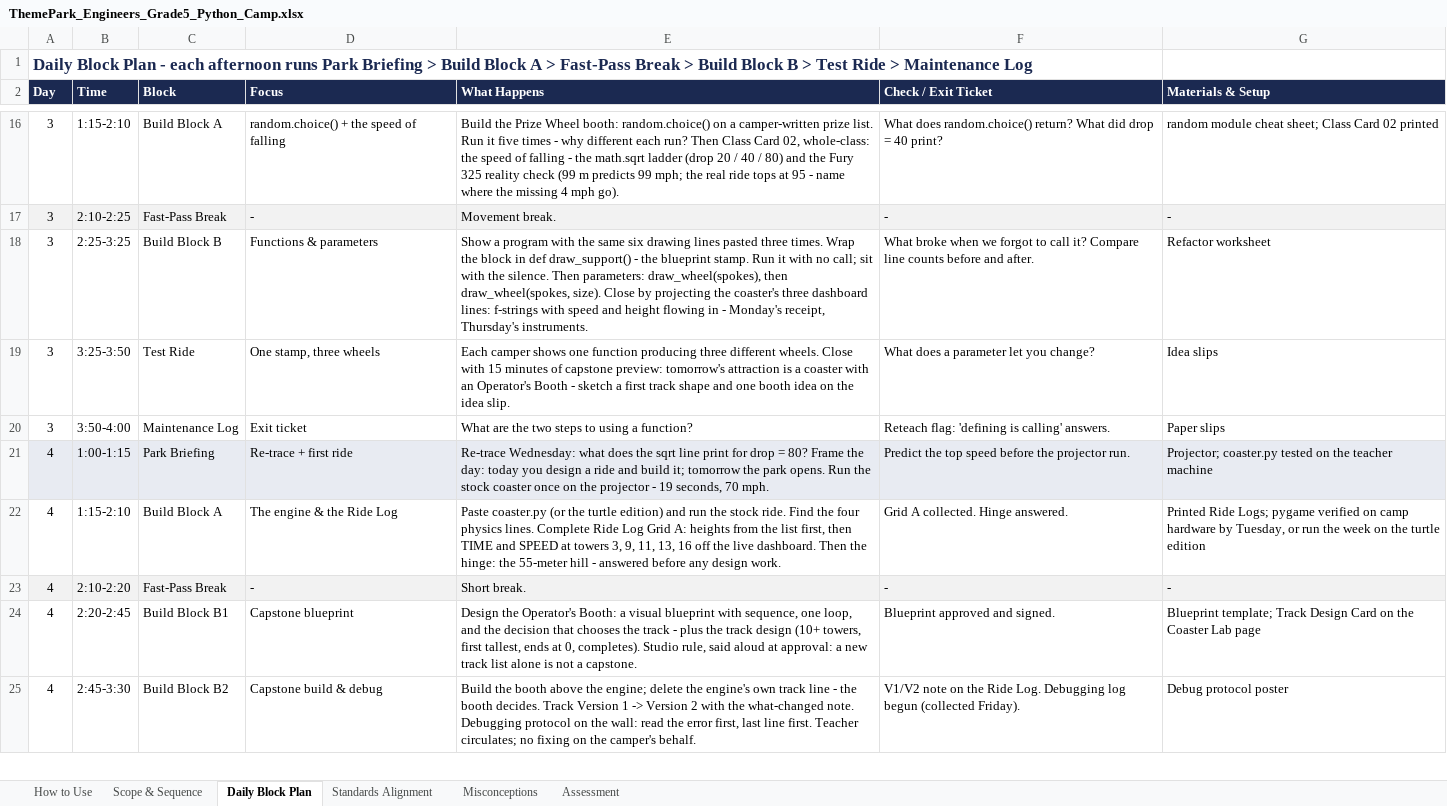
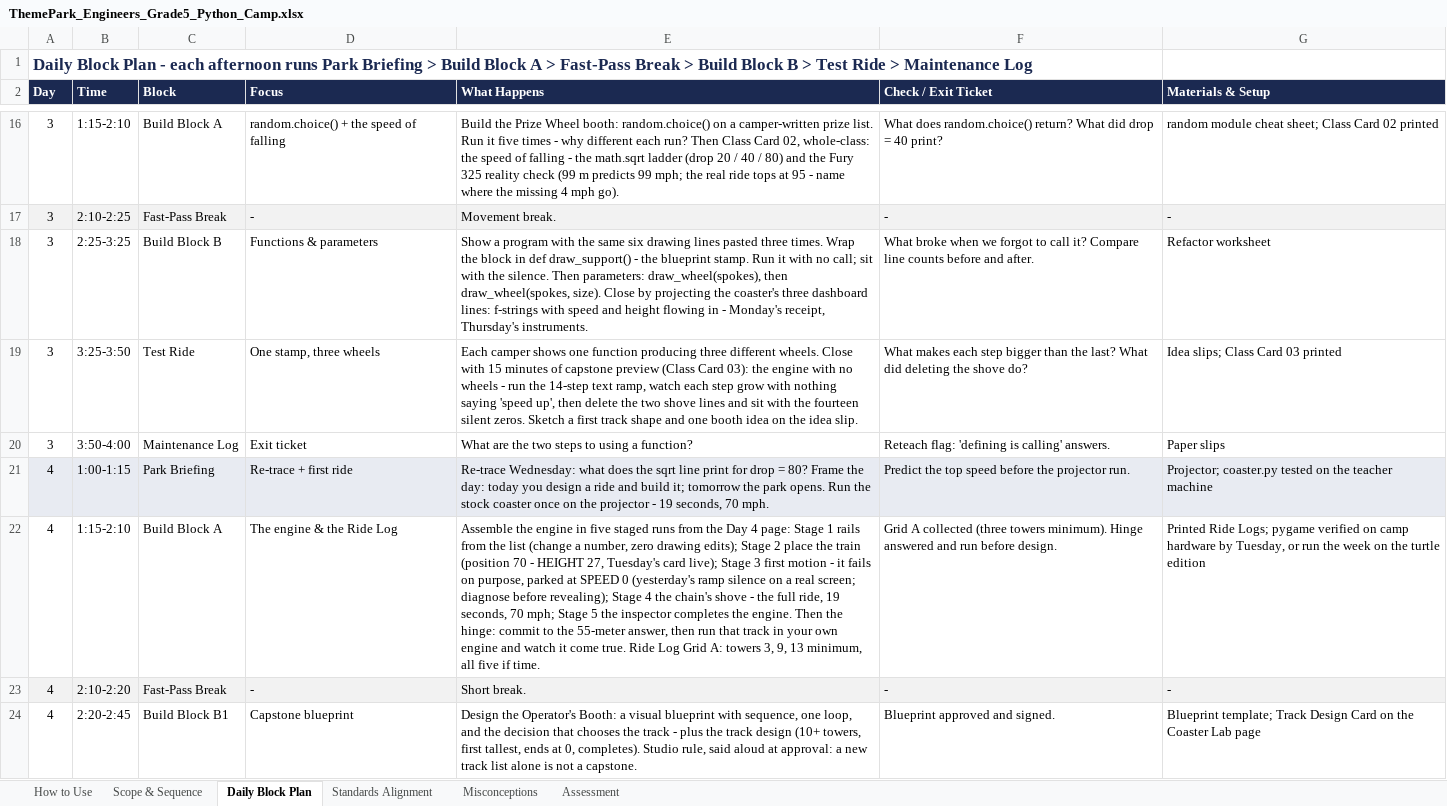
Before and after one commit to silvermanjonathan/loopline-park, an Excel workbook: ThemePark_Engineers_Grade5_Python_Camp.xlsx, sheet Daily Block Plan, drawn as a sheet; only a part is shown, gaps mark what is left out; the shorter side is filled out with more unchanged rows; values as stored, in another font and other column widths than the file's, no borders; the diff names each change by its address in the sheet, - before the commit and + after, or states it on an @@ line.

Commit message:
Add files via upload
Day 4: assemble the engine in five staged runs, one failing on purpose

Replace the paste-the-whole-file opening with staged assembly, and plant
the position line on Wednesday so Thursday is recognition, not first
contact.

- Day 3: new Chunk 9 + Class Card 03, "The Engine With No Wheels" - the
  position line as a 14-step text ramp, plus the missing-shove silence
- Day 4: Stage 1 rails from the list, Stage 2 parked train, Stage 3
  first motion (fails on purpose at SPEED 0), Stage 4 the chain's shove,
  Stage 5 the inspector; each stage a complete runnable file
- Hinge now ends by running the 55 m track in the camper's own engine
- Ride Log Grid A trimmed to three towers minimum to protect build time
- Blueprint and debugging chunks renumber to 7 and 8
- Class cards are now three sheets; reprint before Wednesday

```diff
--- a/ThemePark_Engineers_Grade5_Python_Camp.xlsx (sheet Daily Block Plan)
+++ b/ThemePark_Engineers_Grade5_Python_Camp.xlsx (sheet Daily Block Plan)
-E19 (What Happens): …of capstone preview: tomorrow's attraction is a coaster with an Operator's Booth - sketch a first…
+E19 (What Happens): …of capstone preview (Class Card 03): the engine with no wheels - run the 14-step text ramp, watch each step grow with nothing saying 'speed up', then delete the two shove lines and sit with the fourteen silent zeros. Sketch a first…
-F19 (Check / Exit Ticket): What does a parameter let you change?
+F19 (Check / Exit Ticket): What makes each step bigger than the last? What did deleting the shove do?
-G19 (Materials & Setup): Idea slips
+G19 (Materials & Setup): Idea slips; Class Card 03 printed
-E22 (What Happens): Paste coaster.py (or the turtle edition) and run the stock ride. Find the four physics lines. Complete Ride Log Grid A: heights from the list first, then TIME and SPEED at towers 3, 9, 11, 13, 16 off the live dashboard. Then the hinge: the 55-meter hill - answered before any design work.
+E22 (What Happens): Assemble the engine in five staged runs from the Day 4 page: Stage 1 rails from the list (change a number, zero drawing edits); Stage 2 place the train (position 70 - HEIGHT 27, Tuesday's card live); Stage 3 first motion - it fails on purpose, parked at SPEED 0 (yesterday's ramp silence on a real screen; diagnose before revealing); Stage 4 the chain's shove - the full ride, 19 seconds, 70 mph; Stage 5 the inspector completes the engine. Then the hinge: commit to the 55-meter answer, then run that track in your own engine and watch it come true. Ride Log Grid A: towers 3, 9, 13 minimum, all five if time.
-F22 (Check / Exit Ticket): Grid A collected. Hinge answered.
+F22 (Check / Exit Ticket): Grid A collected (three towers minimum). Hinge answered and run before design.
```
Also changed, not shown: sheet Scope & Sequence, ThemePark_Engineers_Grade5_Python_Camp_rich.xlsx, 4 other files.
